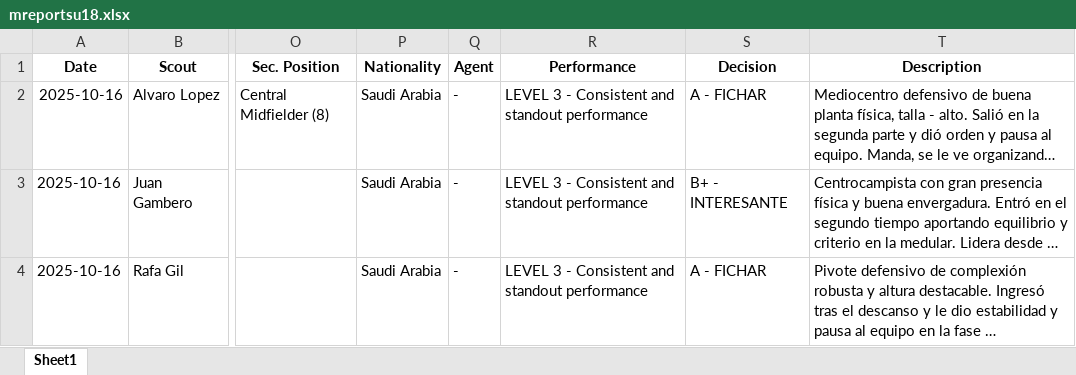
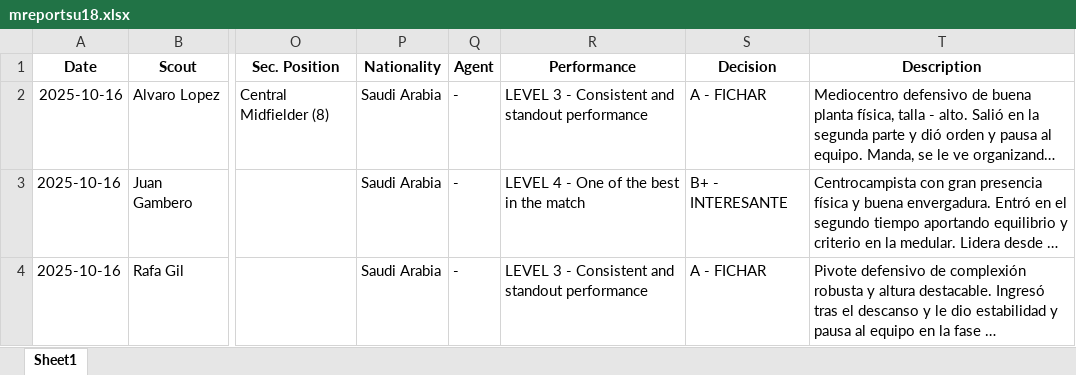
Before and after one commit to alvarolopez8810/alnassrscoutingsaudi, an Excel workbook: mreportsu18.xlsx, sheet Sheet1, drawn as a sheet; only a part is shown, gaps mark what is left out; long unchanged cells end in …; values as stored, in another font and other column widths than the file's, no borders; the diff names each change by its address in the sheet, - before the commit and + after, or states it on an @@ line.

```diff
--- a/mreportsu18.xlsx (sheet Sheet1)
+++ b/mreportsu18.xlsx (sheet Sheet1)
-R3 (Performance): LEVEL 3 - Consistent and standout performance
+R3 (Performance): LEVEL 4 - One of the best in the match
```
Also changed, not shown: dbproleague.xlsx, 1 other file.
